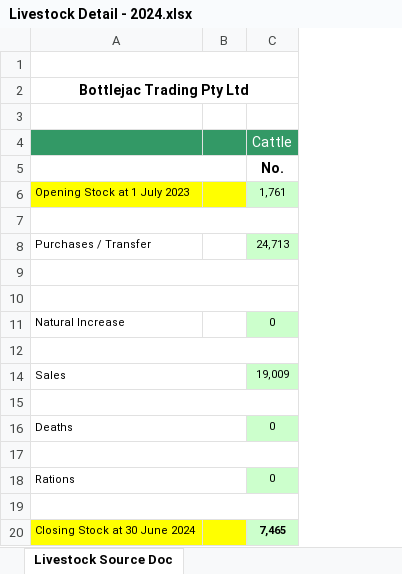
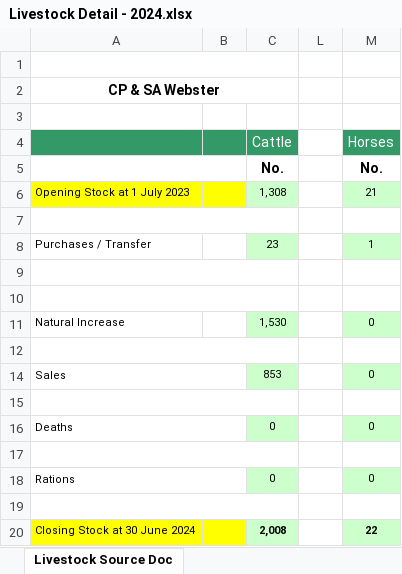
Before and after one commit to sushmazato/AU, an Excel workbook: Livestock Detail - 2024.xlsx, sheet Livestock Source Doc, drawn as a sheet; values as stored, in another font and other column widths than the file's, no borders; the diff names each change by its address in the sheet, - before the commit and + after, or states it on an @@ line.

Commit message:
Add files via upload

```diff
--- a/Livestock Detail - 2024.xlsx (sheet Livestock Source Doc)
+++ b/Livestock Detail - 2024.xlsx (sheet Livestock Source Doc)
+column L, empty
+column M (Horses), rows 5-20: No. | 21 |  | 1 |  |  | 0 |  | 0 |  | 0 |  | 0 |  | 22
-A2: Bottlejac Trading Pty Ltd
+A2: CP & SA Webster
-C6 (Cattle): 1,761
+C6 (Cattle): 1,308
-C8 (Cattle): 24,713
+C8 (Cattle): 23
-C11 (Cattle): 0
+C11 (Cattle): 1,530
-C14 (Cattle): 19,009
+C14 (Cattle): 853
-C20 (Cattle): 7,465
+C20 (Cattle): 2,008
```
